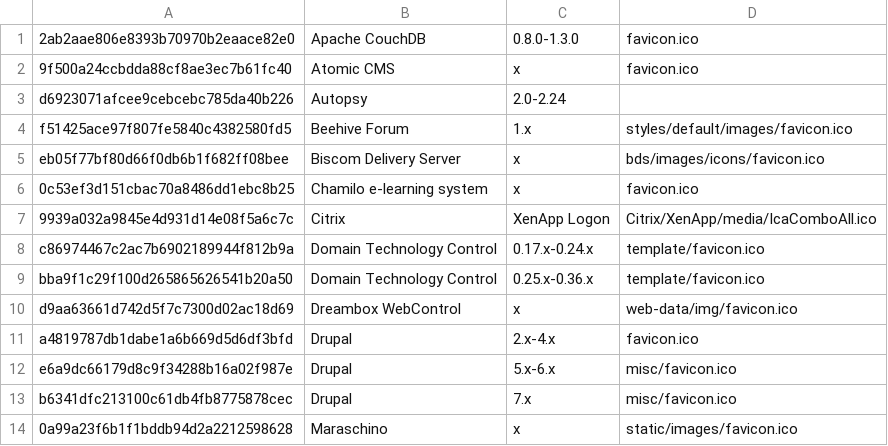
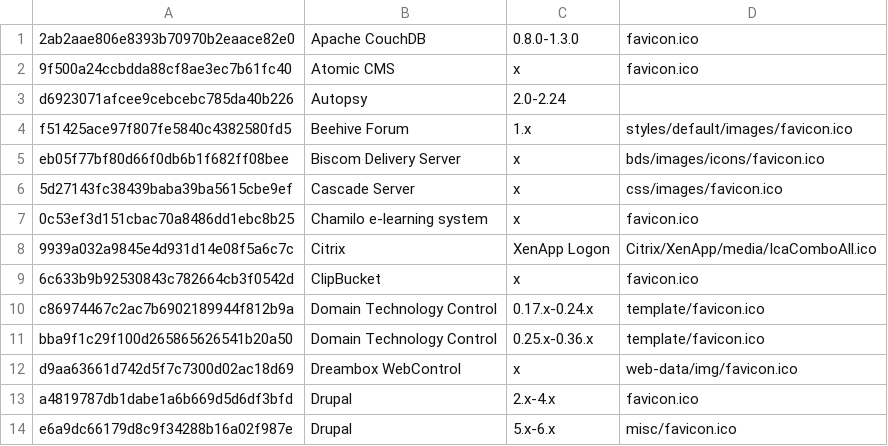
Before and after one commit to smylekiller/favicon-database, a CSV file: favicondb.csv, drawn as a sheet; only a part is shown; the shorter side is filled out with more unchanged rows.

Commit message:
Update favicondb.csv

```diff
--- a/favicondb.csv
+++ b/favicondb.csv
@@ -5,4 +5,6 @@
 "eb05f77bf80d66f0db6b1f682ff08bee","Biscom Delivery Server","x","bds/images/icons/favicon.ico"
+"5d27143fc38439baba39ba5615cbe9ef","Cascade Server","x","css/images/favicon.ico"
 "0c53ef3d151cbac70a8486dd1ebc8b25","Chamilo e-learning system","x","favicon.ico"
 "9939a032a9845e4d931d14e08f5a6c7c","Citrix","XenApp Logon","Citrix/XenApp/media/IcaComboAll.ico"
+"6c633b9b92530843c782664cb3f0542d","ClipBucket","x","favicon.ico"
 "c86974467c2ac7b6902189944f812b9a","Domain Technology Control","0.17.x-0.24.x","template/favicon.ico"
```
